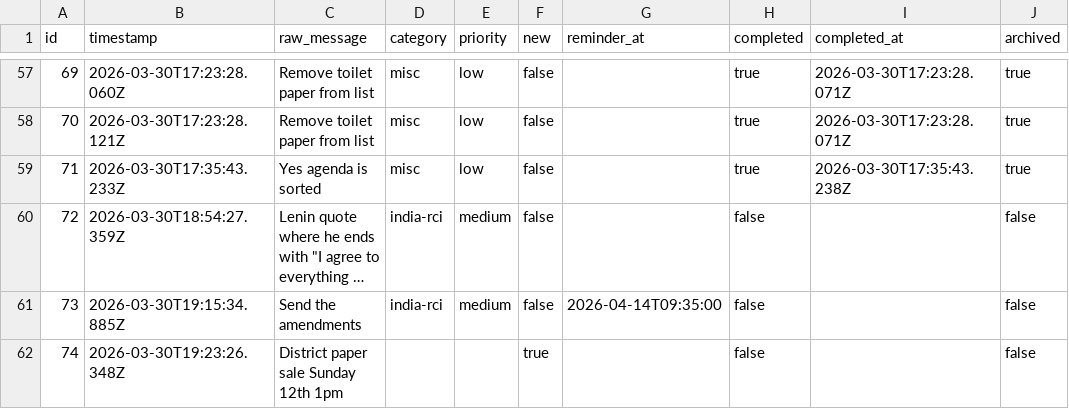
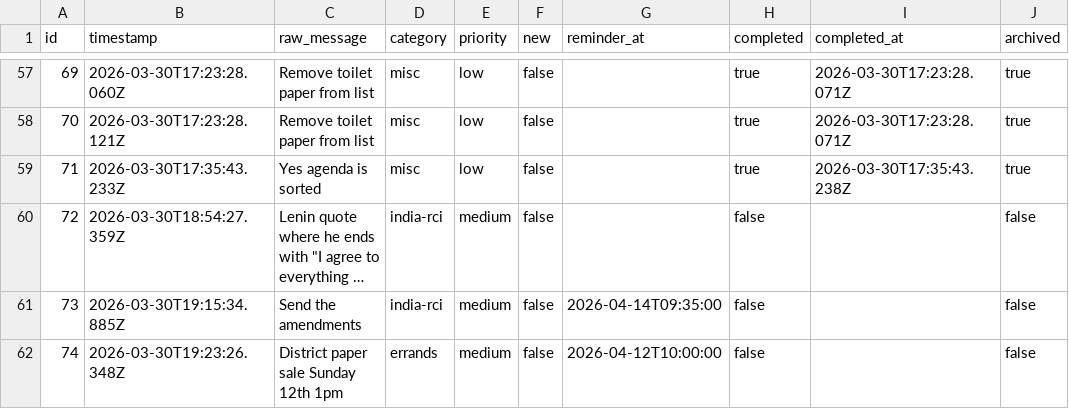
Before and after one commit to ChilliByte/stream-todo, a CSV file: todos.csv, drawn as a sheet; only a part is shown, gaps mark what is left out; long unchanged cells end in …; the diff names each change by its address in the sheet, - before the commit and + after, or states it on an @@ line.

```diff
--- a/todos.csv
+++ b/todos.csv
-D62 (category): (empty)
+D62 (category): errands
-E62 (priority): (empty)
+E62 (priority): medium
-F62 (new): true
+F62 (new): false
-G62 (reminder_at): (empty)
+G62 (reminder_at): 2026-04-12T10:00:00
```
Also changed, not shown: 1 other file.
